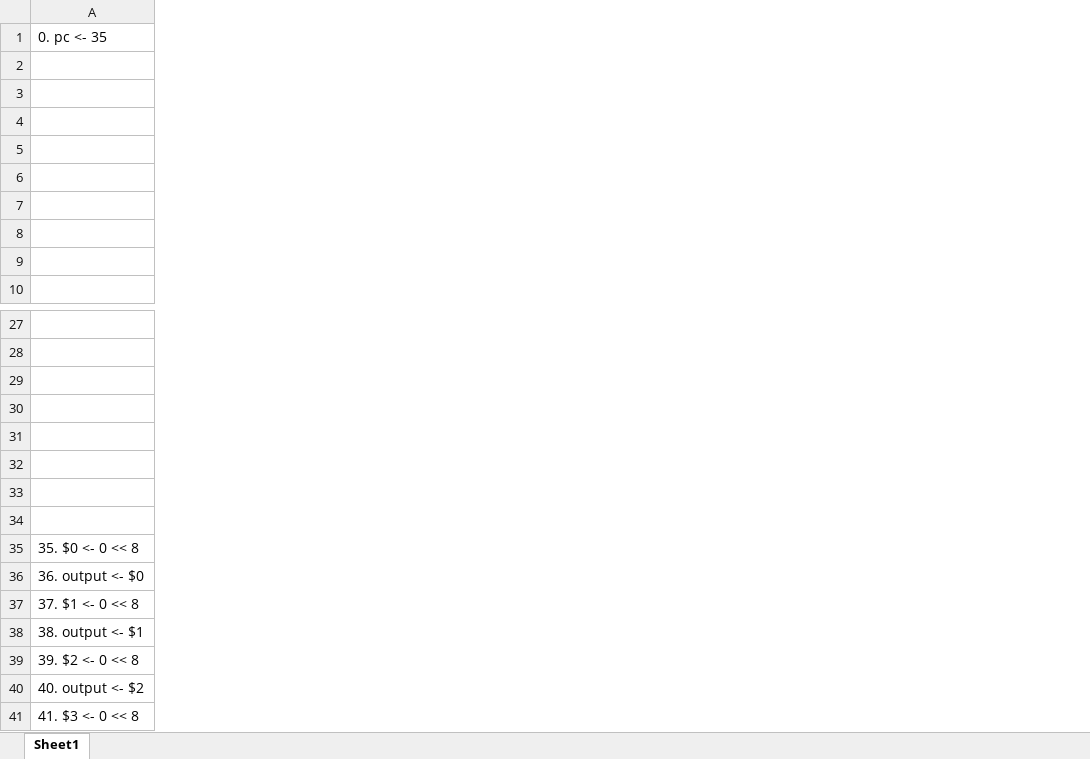
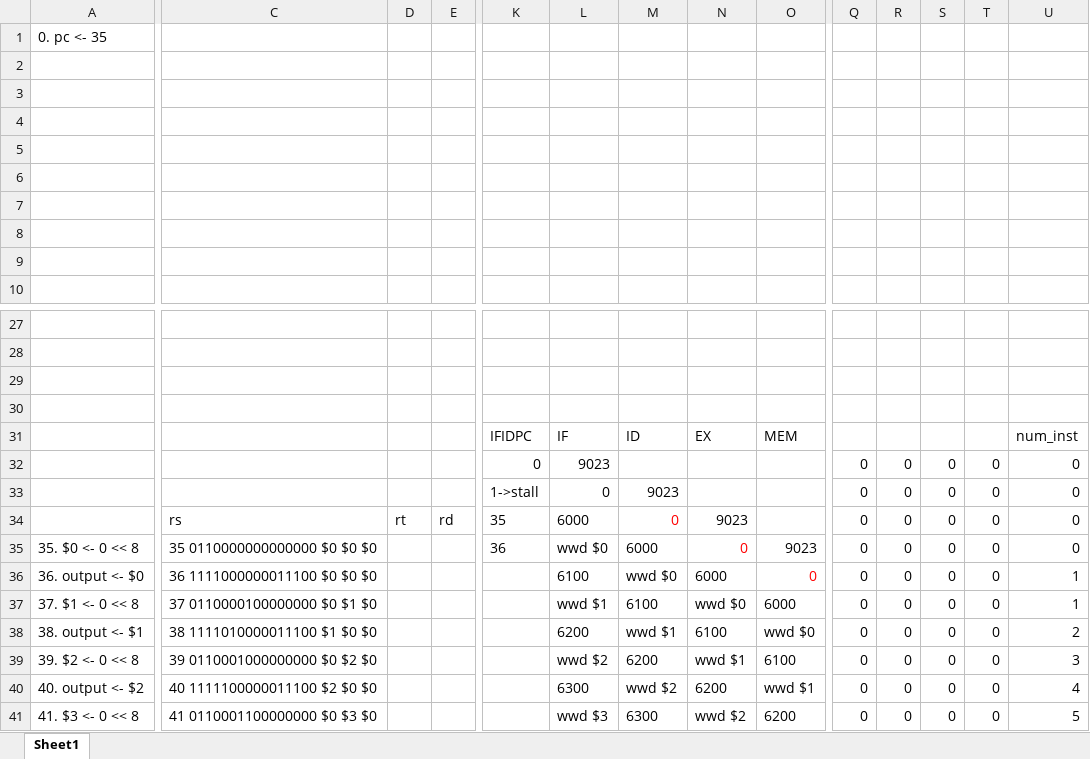
Before and after one commit to Stonerdk/csed311_lab, an Excel workbook: lab5/translation.xlsx, sheet Sheet1, drawn as a sheet; only a part is shown, gaps mark what is left out; values as stored, in another font and other column widths than the file's, no borders; removed rows and columns are numbered as before the commit, all else as after; rows hold the shown columns only; the diff covers the shown part only; the diff names each change by its address in the sheet, - before the commit and + after, or states it on an @@ line.

```diff
--- a/lab5/translation.xlsx (sheet Sheet1)
+++ b/lab5/translation.xlsx (sheet Sheet1)
+column C, rows 35-41: 35 0110000000000000 $0 $0 $0 | 36 1111000000011100 $0 $0 $0 | 37 0110000100000000 $0 $1 $0 | 38 1111010000011100 $1 $0 $0 | 39 0110001000000000 $0 $2 $0 | 40 1111100000011100 $2 $0 $0 | 41 0110001100000000 $0 $3 $0
+column D, empty
+column E, empty
+column K, rows 31-33: IFIDPC | 0 | 1->stall; row 35: 36
+column L, rows 31-33: IF | 9023 | 0; rows 35-41: wwd $0 | 6100 | wwd $1 | 6200 | wwd $2 | 6300 | wwd $3
+column M, rows 31-33: ID |  | 9023; rows 35-41: 6000 | wwd $0 | 6100 | wwd $1 | 6200 | wwd $2 | 6300
+column N, row 31: EX; rows 35-41: 0 | 6000 | wwd $0 | 6100 | wwd $1 | 6200 | wwd $2
+column O, row 31: MEM; rows 35-41: 9023 | 0 | 6000 | wwd $0 | 6100 | wwd $1 | 6200
+column Q, rows 32-33: 0 | 0; rows 35-41: all 0
+column R, rows 32-33: 0 | 0; rows 35-41: all 0
+column S, rows 32-33: 0 | 0; rows 35-41: all 0
+column T, rows 32-33: 0 | 0; rows 35-41: all 0
+column U, rows 31-33: num_inst | 0 | 0; rows 35-41: 0 | 1 | 1 | 2 | 3 | 4 | 5
-row 31: (empty)
+row 31:  |  |  |  | IFIDPC | IF | ID | EX | MEM |  |  |  |  | num_inst
-row 32: (empty)
+row 32:  |  |  |  | 0 | 9023 |  |  |  | 0 | 0 | 0 | 0 | 0
-row 33: (empty)
+row 33:  |  |  |  | 1->stall | 0 | 9023 |  |  | 0 | 0 | 0 | 0 | 0
-row 34: (empty)
+row 34:  | rs | rt | rd | 35 | 6000 | 0 | 9023 |  | 0 | 0 | 0 | 0 | 0
```
Also changed, not shown: 1 added column and 2 removed columns elsewhere in this sheet, 18 other files.
